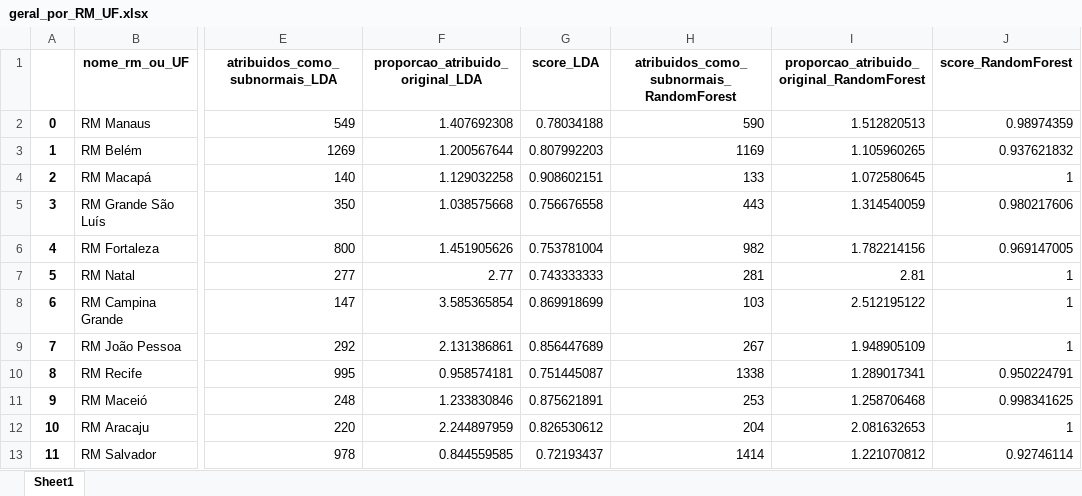
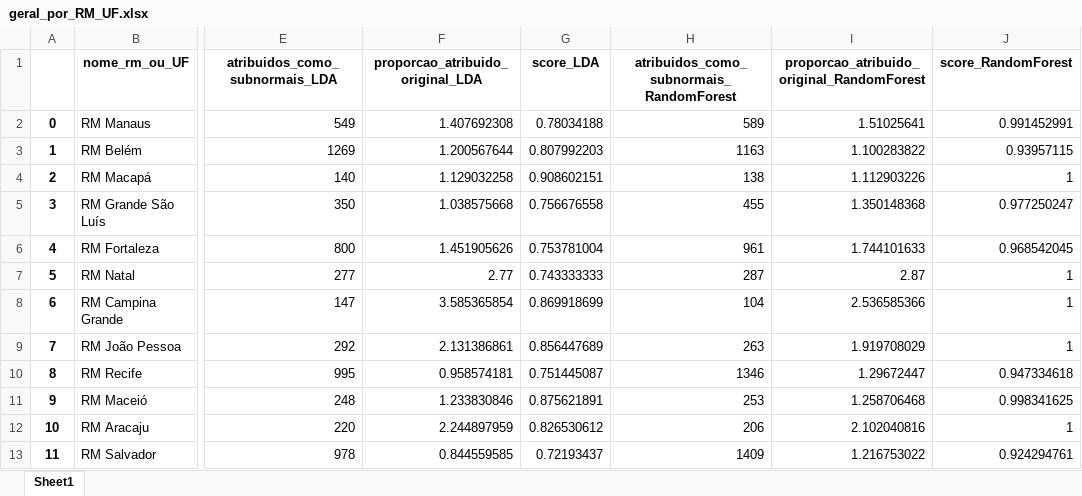
Before and after one commit to cem-usp/assentamentos-precarios-no-brasil-urbano, an Excel workbook: resultados/geral_por_RM_UF.xlsx, sheet Sheet1, drawn as a sheet; only a part is shown, gaps mark what is left out; values as stored, in another font and other column widths than the file's, no borders; the diff covers the shown part only; the diff names each change by its address in the sheet, - before the commit and + after, or states it on an @@ line.

```diff
--- a/resultados/geral_por_RM_UF.xlsx (sheet Sheet1)
+++ b/resultados/geral_por_RM_UF.xlsx (sheet Sheet1)
-H2: 590
+H2: 589
-I2: 1.512820513
+I2: 1.51025641
-J2 (score_RandomForest): 0.98974359
+J2 (score_RandomForest): 0.991452991
-H3: 1169
+H3: 1163
-I3: 1.105960265
+I3: 1.100283822
-J3 (score_RandomForest): 0.937621832
+J3 (score_RandomForest): 0.93957115
-H4: 133
+H4: 138
-I4: 1.072580645
+I4: 1.112903226
-H5: 443
+H5: 455
-I5: 1.314540059
+I5: 1.350148368
-J5 (score_RandomForest): 0.980217606
+J5 (score_RandomForest): 0.977250247
-H6: 982
+H6: 961
-I6: 1.782214156
+I6: 1.744101633
-J6 (score_RandomForest): 0.969147005
+J6 (score_RandomForest): 0.968542045
-H7: 281
+H7: 287
-I7: 2.81
+I7: 2.87
-H8: 103
+H8: 104
-I8: 2.512195122
+I8: 2.536585366
-H9: 267
+H9: 263
-I9: 1.948905109
+I9: 1.919708029
-H10: 1338
+H10: 1346
-I10: 1.289017341
+I10: 1.29672447
-J10 (score_RandomForest): 0.950224791
+J10 (score_RandomForest): 0.947334618
-H12: 204
+H12: 206
-I12: 2.081632653
+I12: 2.102040816
-H13: 1414
+H13: 1409
-I13: 1.221070812
+I13: 1.216753022
-J13 (score_RandomForest): 0.92746114
+J13 (score_RandomForest): 0.924294761
```
Also changed, not shown: 97 edited cells elsewhere in this sheet, 18 other files.
